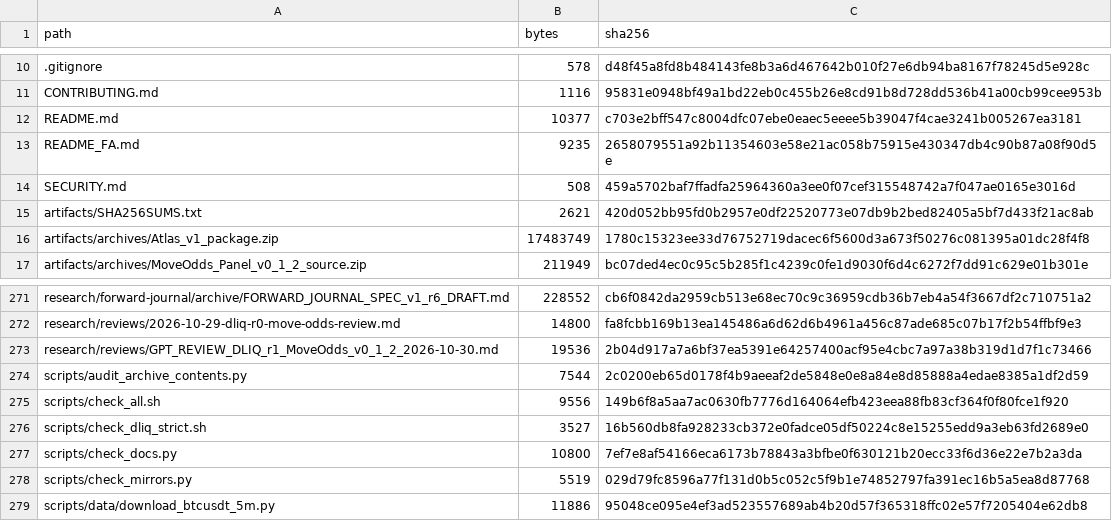
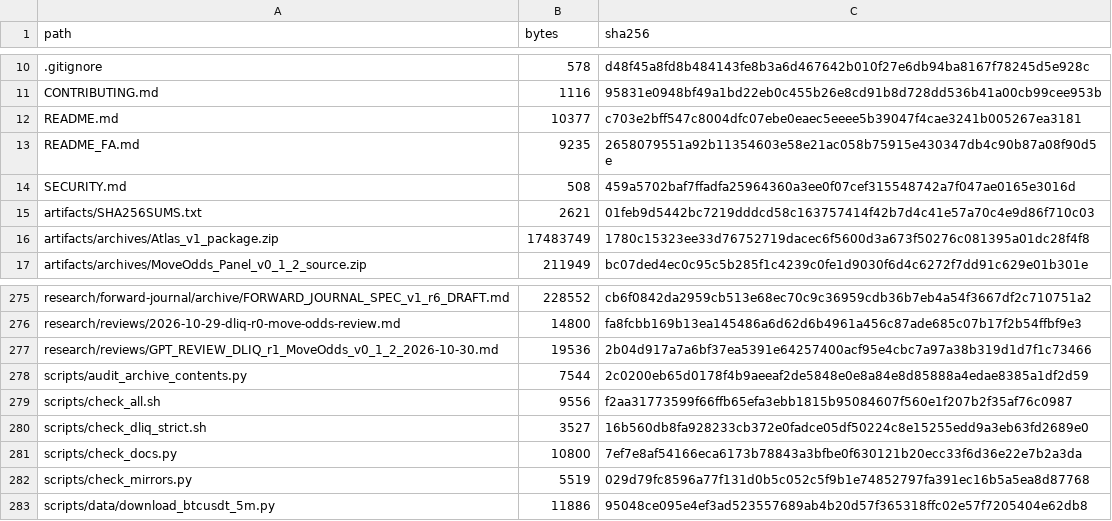
Before and after one commit to aminshahsaheb/btc-signal-lab, a CSV file: docs/FILE_INVENTORY_SHA256.csv, drawn as a sheet; only a part is shown, gaps mark what is left out; the diff covers the shown part only.

```diff
--- a/docs/FILE_INVENTORY_SHA256.csv
+++ b/docs/FILE_INVENTORY_SHA256.csv
@@ -14,3 +14,3 @@ README_FA.md,9235,2658079551a92b11354603e58e21ac058b75915e430347db4c90b87a08f90d
 SECURITY.md,508,459a5702baf7ffadfa25964360a3ee0f07cef315548742a7f047ae0165e3016d
-artifacts/SHA256SUMS.txt,2621,420d052bb95fd0b2957e0df22520773e07db9b2bed82405a5bf7d433f21ac8ab
+artifacts/SHA256SUMS.txt,2621,01feb9d5442bc7219dddcd58c163757414f42b7d4c41e57a70c4e9d86f710c03
 artifacts/archives/Atlas_v1_package.zip,17483749,1780c15323ee33d76752719dacec6f5600d3a673f50276c081395a01dc28f4f8
@@ -274,3 +278,3 @@ research/reviews/GPT_REVIEW_DLIQ_r1_MoveOdds_v0_1_2_2026-10-30.md,19536,2b04d917
 scripts/audit_archive_contents.py,7544,2c0200eb65d0178f4b9aeeaf2de5848e0e8a84e8d85888a4edae8385a1df2d59
-scripts/check_all.sh,9556,149b6f8a5aa7ac0630fb7776d164064efb423eea88fb83cf364f0f80fce1f920
+scripts/check_all.sh,9556,f2aa31773599f66ffb65efa3ebb1815b95084607f560e1f207b2f35af76c0987
 scripts/check_dliq_strict.sh,3527,16b560db8fa928233cb372e0fadce05df50224c8e15255edd9a3eb63fd2689e0
```
Also changed, not shown: 4 added rows and 11 edited cells elsewhere in this file, 13 other files.
